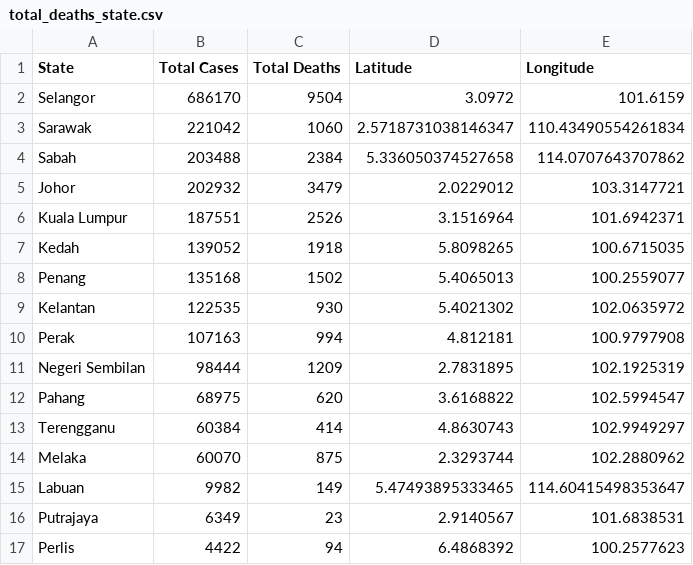
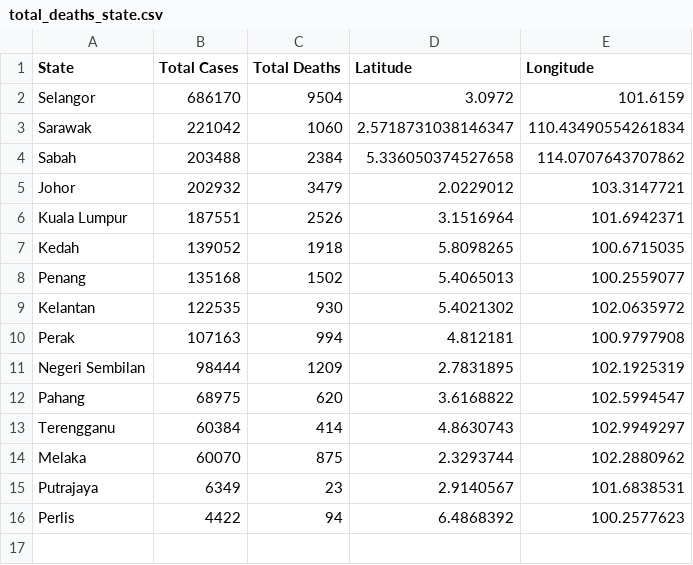
Before and after one commit to WongKangZhuang/Visualisation2, a CSV file: data/wrangled_data/total_deaths_state.csv, drawn as a sheet; the diff names each change by its address in the sheet, - before the commit and + after, or states it on an @@ line.

Commit message:
Update total_deaths_state.csv

```diff
--- a/data/wrangled_data/total_deaths_state.csv
+++ b/data/wrangled_data/total_deaths_state.csv
-row 15: Labuan | 9982 | 149 | 5.47493895333465 | 114.60415498353647
```
